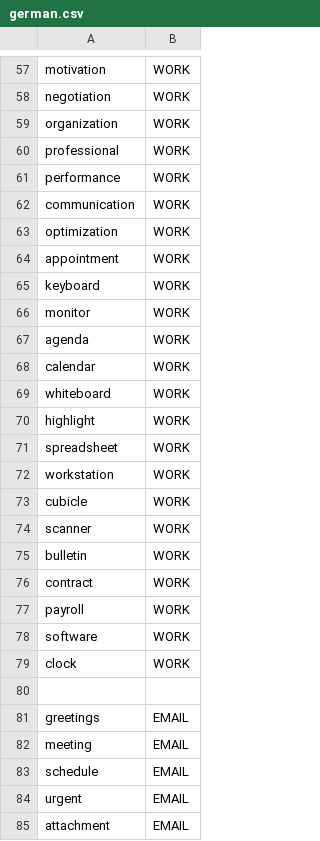
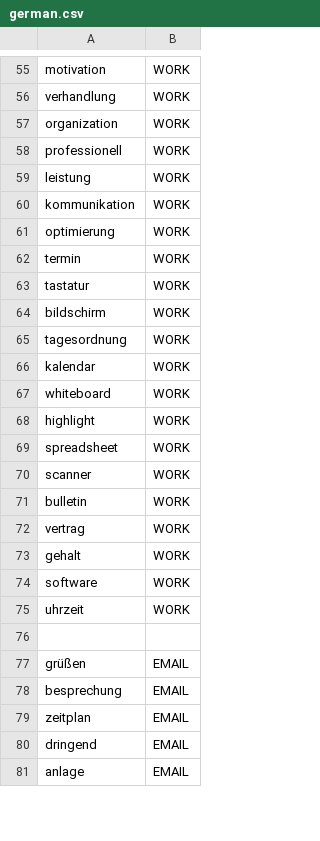
Before and after one commit to kuma-gee/office-overload, a CSV file: godot/languages/german.csv, drawn as a sheet; only a part is shown, gaps mark what is left out; removed rows and columns are numbered as before the commit, all else as after; the diff covers the shown part only; the diff names each change by its address in the sheet, - before the commit and + after, or states it on an @@ line.

```diff
--- a/godot/languages/german.csv
+++ b/godot/languages/german.csv
-A56: negotiation
+A56: verhandlung
-A58: professional
+A58: professionell
-A59: performance
+A59: leistung
-A60: communication
+A60: kommunikation
-row 63: optimization | WORK
-A61: appointment
+A61: optimierung
-row 65: keyboard | WORK
-A62: monitor
+A62: termin
+row 63: tastatur | WORK
+row 64: bildschirm | WORK
-A65: agenda
+A65: tagesordnung
-A66: calendar
+A66: kalendar
-row 72: workstation | WORK
-row 73: cubicle | WORK
-A72: contract
+A72: vertrag
-A73: payroll
+A73: gehalt
-A75: clock
+A75: uhrzeit
-A77: greetings
+A77: grüßen
-row 82: meeting | EMAIL
-A78: schedule
+A78: besprechung
+row 79: zeitplan | EMAIL
-A80: urgent
+A80: dringend
-A81: attachment
+A81: anlage
```
Also changed, not shown: 8 added rows, 13 removed rows and 97 edited cells elsewhere in this file.
